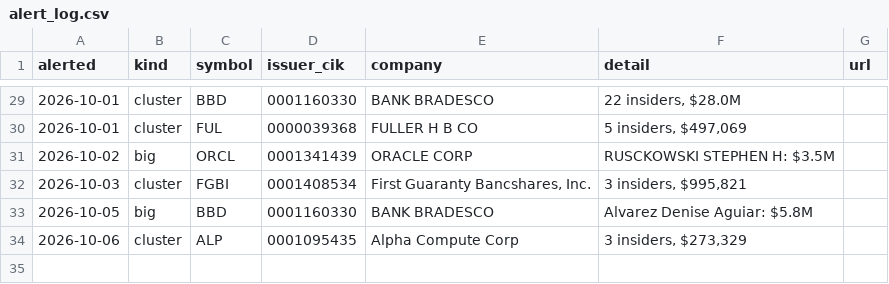
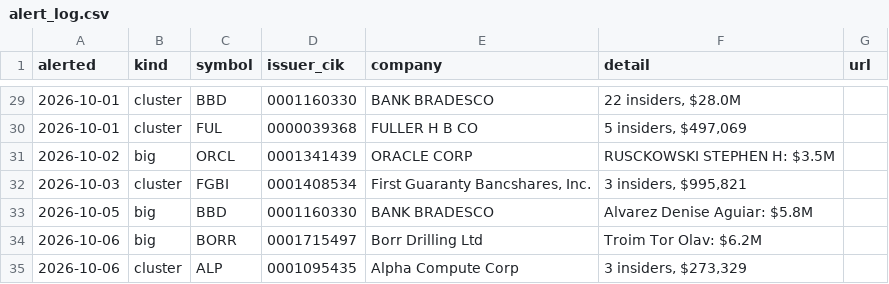
Before and after one commit to jwill736/market-tracker, a CSV file: alert_log.csv, drawn as a sheet; only a part is shown, gaps mark what is left out.

```diff
--- a/alert_log.csv
+++ b/alert_log.csv
@@ -33,2 +33,3 @@ alerted,kind,symbol,issuer_cik,company,detail,url
 2026-10-05,big,BBD,0001160330,BANK BRADESCO,Alvarez Denise Aguiar: $5.8M,
+2026-10-06,big,BORR,0001715497,Borr Drilling Ltd,Troim Tor Olav: $6.2M,
 2026-10-06,cluster,ALP,0001095435,Alpha Compute Corp,"3 insiders, $273,329",
```
Also changed, not shown: alerted.csv, early_calls.csv, 2 other files.
